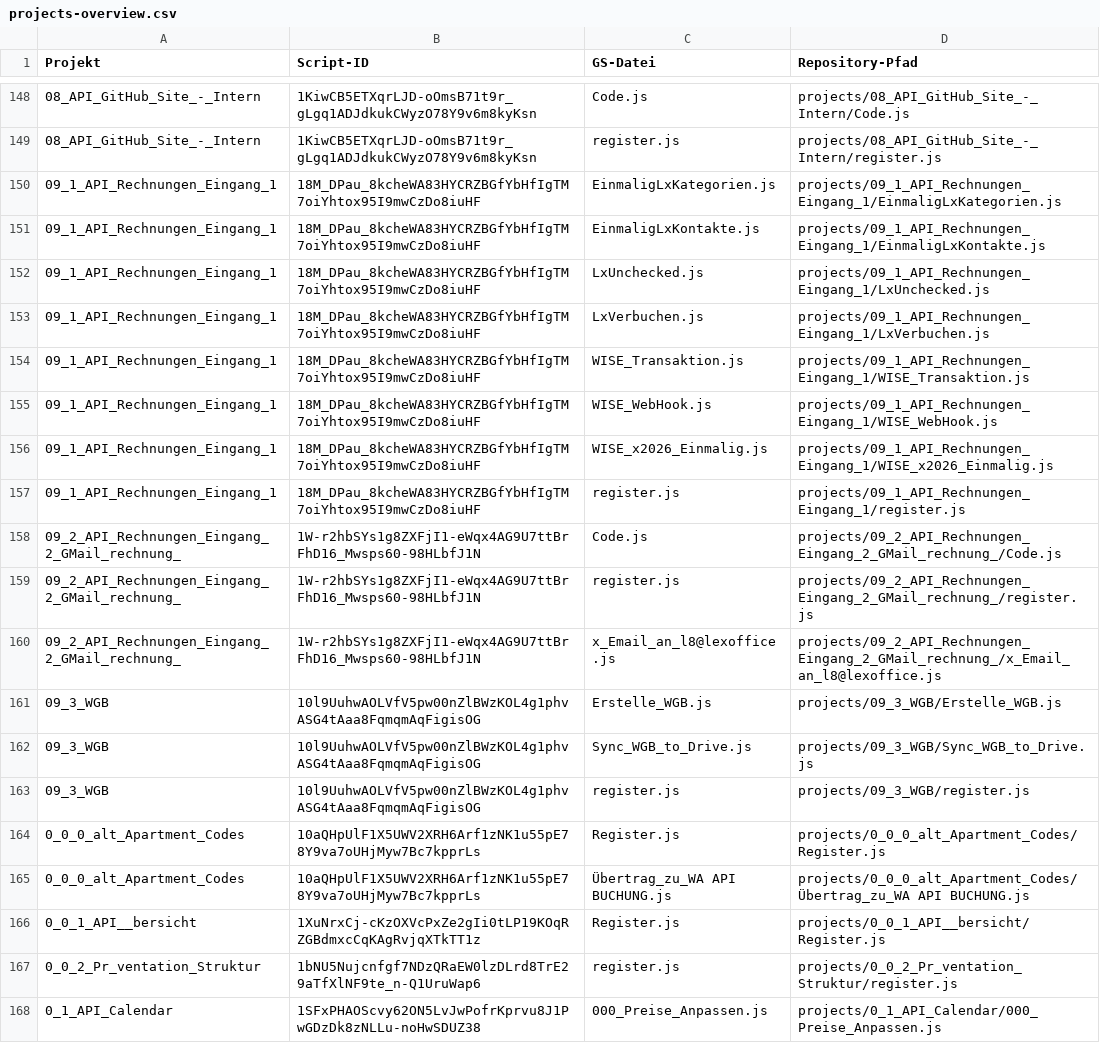
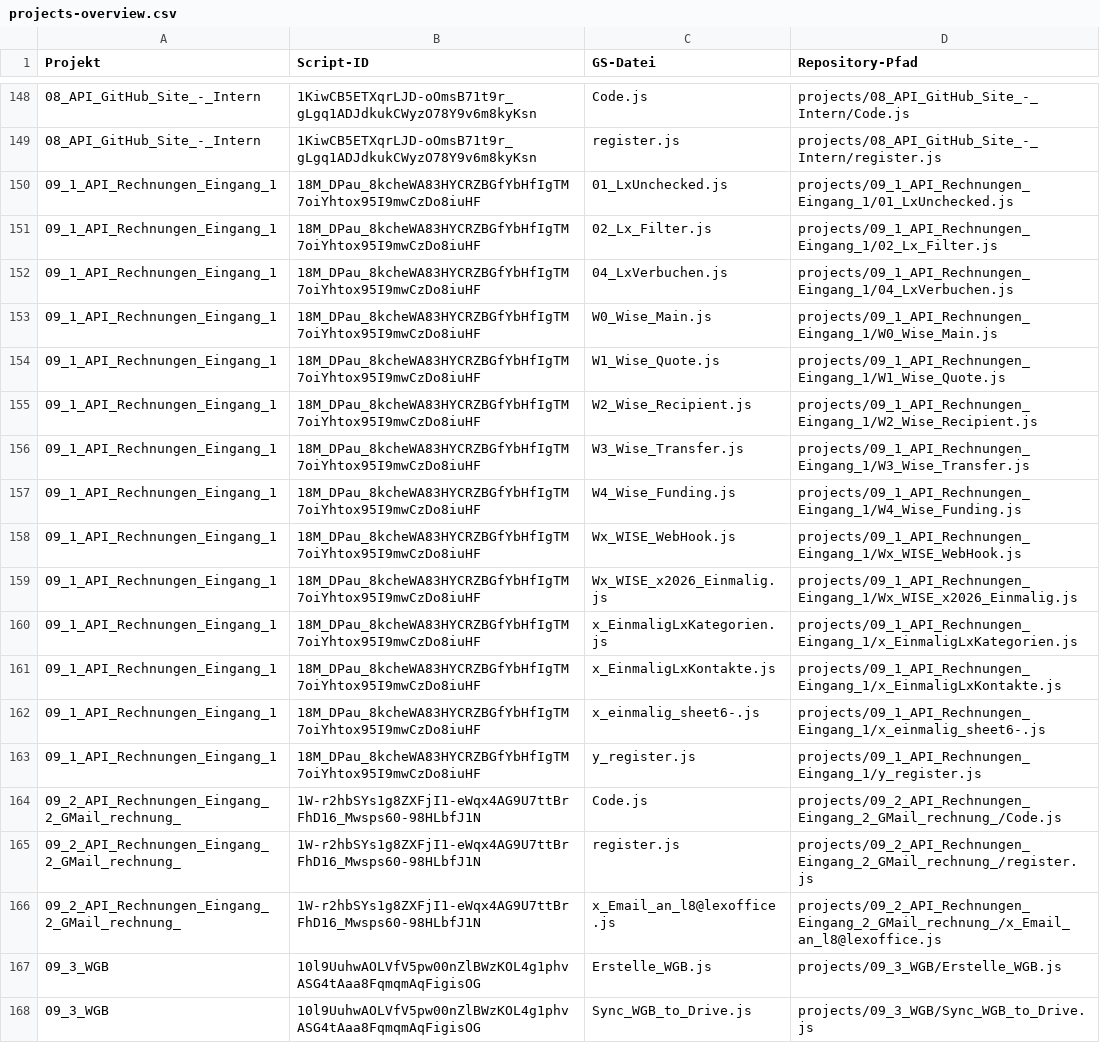
Before and after one commit to PropCo-RL/AppScripts_Backup, a CSV file: projects-overview.csv, drawn as a sheet; only a part is shown, gaps mark what is left out; the shorter side is filled out with more unchanged rows.

```diff
--- a/projects-overview.csv
+++ b/projects-overview.csv
@@ -149,10 +149,16 @@
 "08_API_GitHub_Site_-_Intern","1KiwCB5ETXqrLJD-oOmsB71t9r_gLgq1ADJdkukCWyzO78Y9v6m8kyKsn","register.js","projects/08_API_GitHub_Site_-_Intern/register.js"
-"09_1_API_Rechnungen_Eingang_1","18M_DPau_8kcheWA83HYCRZBGfYbHfIgTM7oiYhtox95I9mwCzDo8iuHF","EinmaligLxKategorien.js","projects/09_1_API_Rechnungen_Eingang_1/EinmaligLxKategorien.js"
-"09_1_API_Rechnungen_Eingang_1","18M_DPau_8kcheWA83HYCRZBGfYbHfIgTM7oiYhtox95I9mwCzDo8iuHF","EinmaligLxKontakte.js","projects/09_1_API_Rechnungen_Eingang_1/EinmaligLxKontakte.js"
-"09_1_API_Rechnungen_Eingang_1","18M_DPau_8kcheWA83HYCRZBGfYbHfIgTM7oiYhtox95I9mwCzDo8iuHF","LxUnchecked.js","projects/09_1_API_Rechnungen_Eingang_1/LxUnchecked.js"
-"09_1_API_Rechnungen_Eingang_1","18M_DPau_8kcheWA83HYCRZBGfYbHfIgTM7oiYhtox95I9mwCzDo8iuHF","LxVerbuchen.js","projects/09_1_API_Rechnungen_Eingang_1/LxVerbuchen.js"
-"09_1_API_Rechnungen_Eingang_1","18M_DPau_8kcheWA83HYCRZBGfYbHfIgTM7oiYhtox95I9mwCzDo8iuHF","WISE_Transaktion.js","projects/09_1_API_Rechnungen_Eingang_1/WISE_Transaktion.js"
-"09_1_API_Rechnungen_Eingang_1","18M_DPau_8kcheWA83HYCRZBGfYbHfIgTM7oiYhtox95I9mwCzDo8iuHF","WISE_WebHook.js","projects/09_1_API_Rechnungen_Eingang_1/WISE_WebHook.js"
-"09_1_API_Rechnungen_Eingang_1","18M_DPau_8kcheWA83HYCRZBGfYbHfIgTM7oiYhtox95I9mwCzDo8iuHF","WISE_x2026_Einmalig.js","projects/09_1_API_Rechnungen_Eingang_1/WISE_x2026_Einmalig.js"
-"09_1_API_Rechnungen_Eingang_1","18M_DPau_8kcheWA83HYCRZBGfYbHfIgTM7oiYhtox95I9mwCzDo8iuHF","register.js","projects/09_1_API_Rechnungen_Eingang_1/register.js"
+"09_1_API_Rechnungen_Eingang_1","18M_DPau_8kcheWA83HYCRZBGfYbHfIgTM7oiYhtox95I9mwCzDo8iuHF","01_LxUnchecked.js","projects/09_1_API_Rechnungen_Eingang_1/01_LxUnchecked.js"
+"09_1_API_Rechnungen_Eingang_1","18M_DPau_8kcheWA83HYCRZBGfYbHfIgTM7oiYhtox95I9mwCzDo8iuHF","02_Lx_Filter.js","projects/09_1_API_Rechnungen_Eingang_1/02_Lx_Filter.js"
+"09_1_API_Rechnungen_Eingang_1","18M_DPau_8kcheWA83HYCRZBGfYbHfIgTM7oiYhtox95I9mwCzDo8iuHF","04_LxVerbuchen.js","projects/09_1_API_Rechnungen_Eingang_1/04_LxVerbuchen.js"
+"09_1_API_Rechnungen_Eingang_1","18M_DPau_8kcheWA83HYCRZBGfYbHfIgTM7oiYhtox95I9mwCzDo8iuHF","W0_Wise_Main.js","projects/09_1_API_Rechnungen_Eingang_1/W0_Wise_Main.js"
+"09_1_API_Rechnungen_Eingang_1","18M_DPau_8kcheWA83HYCRZBGfYbHfIgTM7oiYhtox95I9mwCzDo8iuHF","W1_Wise_Quote.js","projects/09_1_API_Rechnungen_Eingang_1/W1_Wise_Quote.js"
+"09_1_API_Rechnungen_Eingang_1","18M_DPau_8kcheWA83HYCRZBGfYbHfIgTM7oiYhtox95I9mwCzDo8iuHF","W2_Wise_Recipient.js","projects/09_1_API_Rechnungen_Eingang_1/W2_Wise_Recipient.js"
+"09_1_API_Rechnungen_Eingang_1","18M_DPau_8kcheWA83HYCRZBGfYbHfIgTM7oiYhtox95I9mwCzDo8iuHF","W3_Wise_Transfer.js","projects/09_1_API_Rechnungen_Eingang_1/W3_Wise_Transfer.js"
+"09_1_API_Rechnungen_Eingang_1","18M_DPau_8kcheWA83HYCRZBGfYbHfIgTM7oiYhtox95I9mwCzDo8iuHF","W4_Wise_Funding.js","projects/09_1_API_Rechnungen_Eingang_1/W4_Wise_Funding.js"
+"09_1_API_Rechnungen_Eingang_1","18M_DPau_8kcheWA83HYCRZBGfYbHfIgTM7oiYhtox95I9mwCzDo8iuHF","Wx_WISE_WebHook.js","projects/09_1_API_Rechnungen_Eingang_1/Wx_WISE_WebHook.js"
+"09_1_API_Rechnungen_Eingang_1","18M_DPau_8kcheWA83HYCRZBGfYbHfIgTM7oiYhtox95I9mwCzDo8iuHF","Wx_WISE_x2026_Einmalig.js","projects/09_1_API_Rechnungen_Eingang_1/Wx_WISE_x2026_Einmalig.js"
+"09_1_API_Rechnungen_Eingang_1","18M_DPau_8kcheWA83HYCRZBGfYbHfIgTM7oiYhtox95I9mwCzDo8iuHF","x_EinmaligLxKategorien.js","projects/09_1_API_Rechnungen_Eingang_1/x_EinmaligLxKategorien.js"
+"09_1_API_Rechnungen_Eingang_1","18M_DPau_8kcheWA83HYCRZBGfYbHfIgTM7oiYhtox95I9mwCzDo8iuHF","x_EinmaligLxKontakte.js","projects/09_1_API_Rechnungen_Eingang_1/x_EinmaligLxKontakte.js"
+"09_1_API_Rechnungen_Eingang_1","18M_DPau_8kcheWA83HYCRZBGfYbHfIgTM7oiYhtox95I9mwCzDo8iuHF","x_einmalig_sheet6-.js","projects/09_1_API_Rechnungen_Eingang_1/x_einmalig_sheet6-.js"
+"09_1_API_Rechnungen_Eingang_1","18M_DPau_8kcheWA83HYCRZBGfYbHfIgTM7oiYhtox95I9mwCzDo8iuHF","y_register.js","projects/09_1_API_Rechnungen_Eingang_1/y_register.js"
 "09_2_API_Rechnungen_Eingang_2_GMail_rechnung_","1W-r2hbSYs1g8ZXFjI1-eWqx4AG9U7ttBrFhD16_Mwsps60-98HLbfJ1N","Code.js","projects/09_2_API_Rechnungen_Eingang_2_GMail_rechnung_/Code.js"
```
Also changed, not shown: 16 other files.
